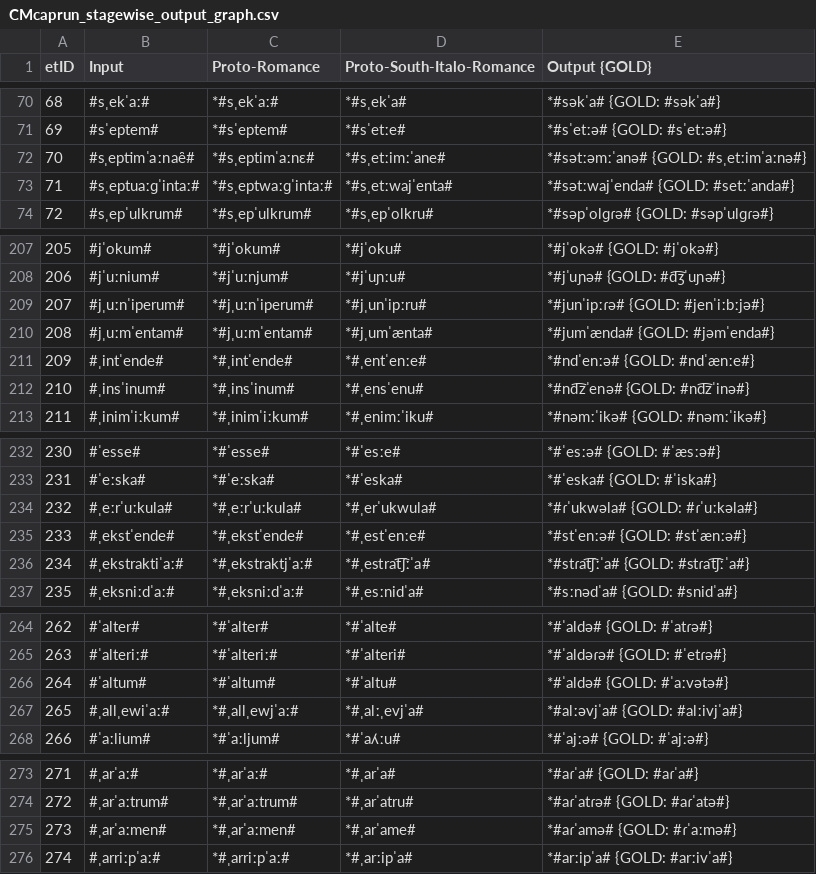
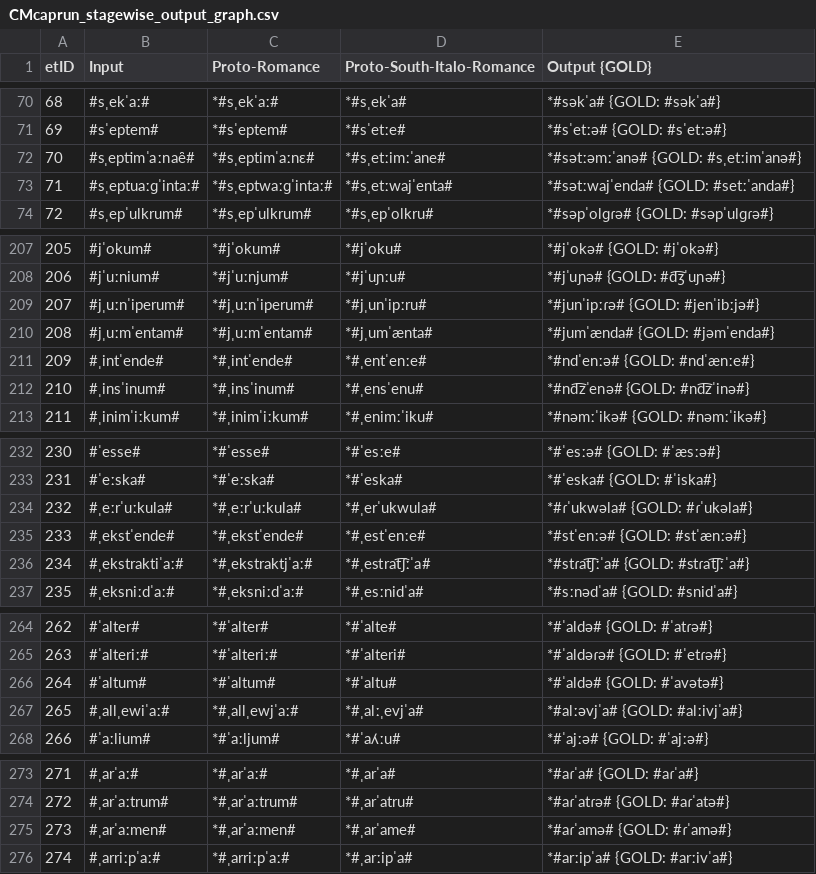
Before and after one commit to phonobank/Proto-phonobank, a CSV file: capestrano-experiment/CMcaprun/CMcaprun_stagewise_output_graph.csv, drawn as a sheet; only a part is shown, gaps mark what is left out; the diff covers the shown part only; the diff names each change by its address in the sheet, - before the commit and + after, or states it on an @@ line.

```diff
--- a/capestrano-experiment/CMcaprun/CMcaprun_stagewise_output_graph.csv
+++ b/capestrano-experiment/CMcaprun/CMcaprun_stagewise_output_graph.csv
-E72 (Output {GOLD}): *#sətːəmːˈanə# {GOLD: #sˌetːimˈaːnə#}
+E72 (Output {GOLD}): *#sətːəmːˈanə# {GOLD: #sˌetːimˈanə#}
-E209 (Output {GOLD}): *#junˈipːɾə# {GOLD: #jenˈiːbːjə#}
+E209 (Output {GOLD}): *#junˈipːɾə# {GOLD: #jenˈibːjə#}
-E234 (Output {GOLD}): *#ɾˈukwəla# {GOLD: #ɾˈuːkəla#}
+E234 (Output {GOLD}): *#ɾˈukwəla# {GOLD: #ɾˈukəla#}
-E266 (Output {GOLD}): *#ˈaldə# {GOLD: #ˈaːvətə#}
+E266 (Output {GOLD}): *#ˈaldə# {GOLD: #ˈavətə#}
-E275 (Output {GOLD}): *#aɾˈamə# {GOLD: #ɾˈaːmə#}
+E275 (Output {GOLD}): *#aɾˈamə# {GOLD: #ɾˈamə#}
```
Also changed, not shown: 1 removed row, 12 edited cells and row numbers in column A elsewhere in this file, capestrano-experiment/CMcaprun/CMcaprun_rulewise_output_graph.csv, capestrano-experiment/CMcaprun/resultEditDistances.csv, 24 other files.
